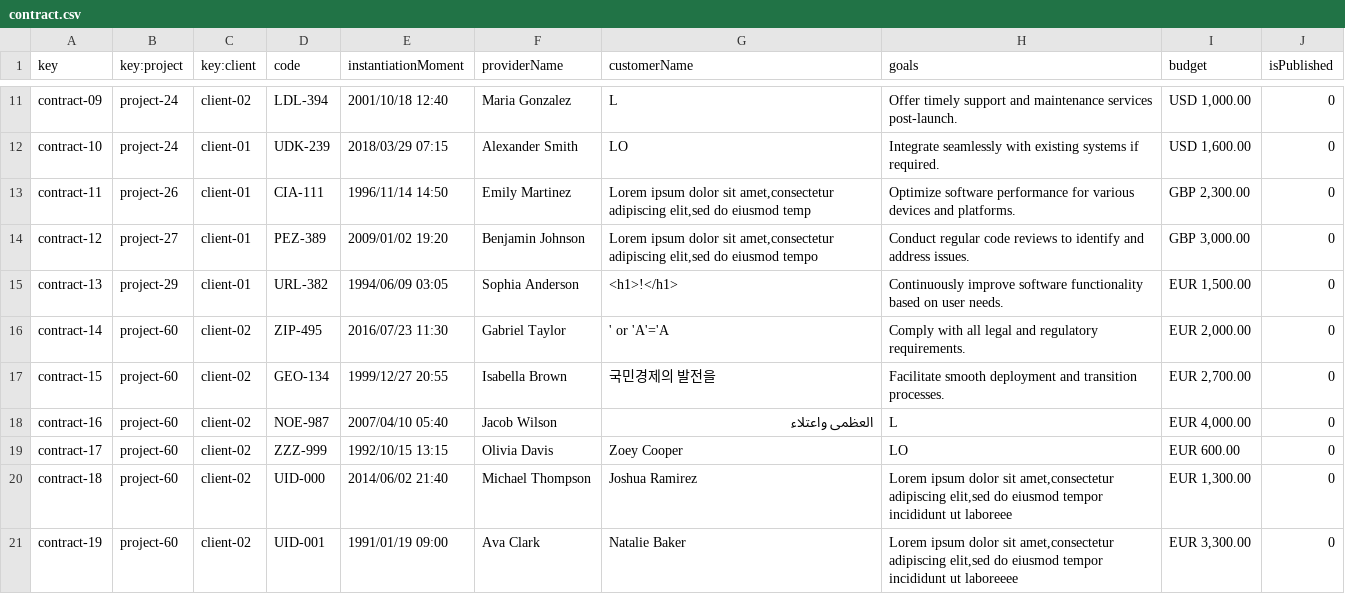
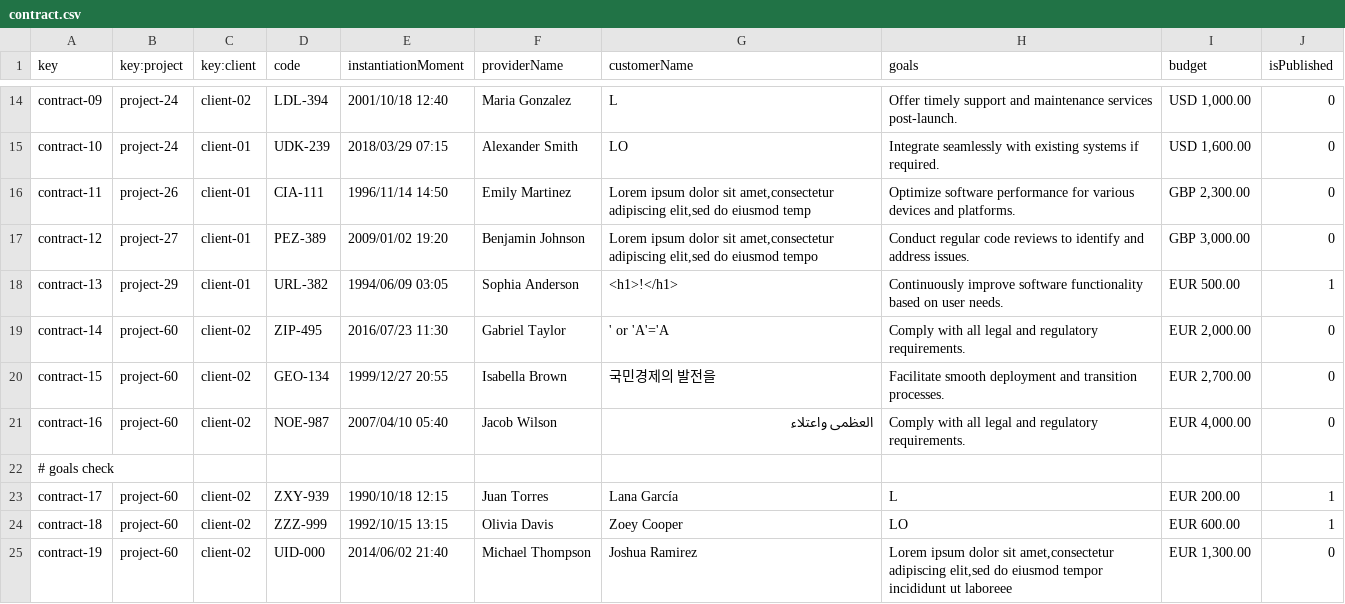
Before and after one commit to jormunrod/Acme-SF-24.1.1, a CSV file: src/main/webapp/WEB-INF/resources/sample-data/contract.csv, drawn as a sheet; only a part is shown, gaps mark what is left out; the diff covers the shown part only.

```diff
--- a/src/main/webapp/WEB-INF/resources/sample-data/contract.csv
+++ b/src/main/webapp/WEB-INF/resources/sample-data/contract.csv
@@ -14,8 +17,9 @@ contract-11,project-26,client-01,CIA-111,1996/11/14 14:50,Emily Martinez,"Lorem
 contract-12,project-27,client-01,PEZ-389,2009/01/02 19:20,Benjamin Johnson,"Lorem ipsum dolor sit amet,consectetur adipiscing elit,sed do eiusmod tempo",Conduct regular code reviews to identify and address issues.,"GBP 3,000.00",0
-contract-13,project-29,client-01,URL-382,1994/06/09 03:05,Sophia Anderson,<h1>!</h1>,Continuously improve software functionality based on user needs.,"EUR 1,500.00",0
+contract-13,project-29,client-01,URL-382,1994/06/09 03:05,Sophia Anderson,<h1>!</h1>,Continuously improve software functionality based on user needs.,EUR 500.00,1
 contract-14,project-60,client-02,ZIP-495,2016/07/23 11:30,Gabriel Taylor,' or 'A'='A,Comply with all legal and regulatory requirements.,"EUR 2,000.00",0
 contract-15,project-60,client-02,GEO-134,1999/12/27 20:55,Isabella Brown,국민경제의 발전을,Facilitate smooth deployment and transition processes.,"EUR 2,700.00",0
-contract-16,project-60,client-02,NOE-987,2007/04/10 05:40,Jacob Wilson,العظمى واعتلاء,L,"EUR 4,000.00",0
-contract-17,project-60,client-02,ZZZ-999,1992/10/15 13:15,Olivia Davis,Zoey Cooper,LO,EUR 600.00,0
-contract-18,project-60,client-02,UID-000,2014/06/02 21:40,Michael Thompson,Joshua Ramirez,"Lorem ipsum dolor sit amet,consectetur adipiscing elit,sed do eiusmod tempor incididunt ut laboreee","EUR 1,300.00",0
-contract-19,project-60,client-02,UID-001,1991/01/19 09:00,Ava Clark,Natalie Baker,"Lorem ipsum dolor sit amet,consectetur adipiscing elit,sed do eiusmod tempor incididunt ut laboreeee","EUR 3,300.00",0
+contract-16,project-60,client-02,NOE-987,2007/04/10 05:40,Jacob Wilson,العظمى واعتلاء,Comply with all legal and regulatory requirements.,"EUR 4,000.00",0
+# goals check
+contract-17,project-60,client-02,ZXY-939,1990/10/18 12:15,Juan Torres,Lana García,L,EUR 200.00,1
+contract-18,project-60,client-02,ZZZ-999,1992/10/15 13:15,Olivia Davis,Zoey Cooper,LO,EUR 600.00,1
+contract-19,project-60,client-02,UID-000,2014/06/02 21:40,Michael Thompson,Joshua Ramirez,"Lorem ipsum dolor sit amet,consectetur adipiscing elit,sed do eiusmod tempor incididunt ut laboreee","EUR 1,300.00",0
```
Also changed, not shown: 5 added rows and 54 edited cells elsewhere in this file, src/main/webapp/WEB-INF/resources/sample-data/progress-log.csv.
